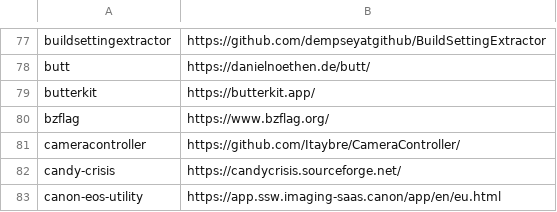
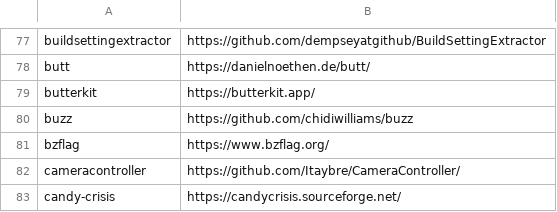
Before and after one commit to tinhkyaw/tinhkyaw, a CSV file: lists/casks_i.csv, drawn as a sheet; only a part is shown, gaps mark what is left out; the shorter side is filled out with more unchanged rows; the diff names each change by its address in the sheet, - before the commit and + after, or states it on an @@ line.

```diff
--- a/lists/casks_i.csv
+++ b/lists/casks_i.csv
+row 80: buzz | https://github.com/chidiwilliams/buzz
```
Also changed, not shown: lists/casks.csv, lists/casks_c.csv, 5 other files.
